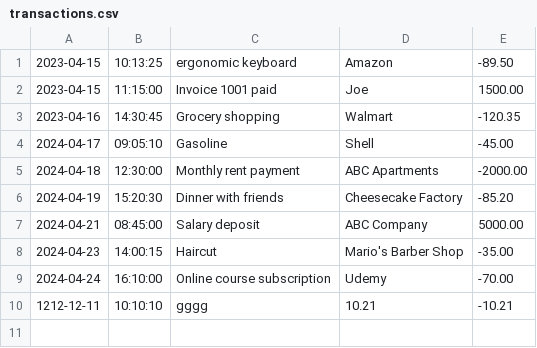
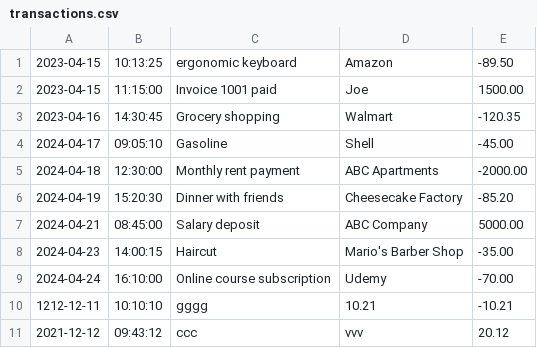
Before and after one commit to ChrisDevalme/finance-cli-app, a CSV file: transactions.csv, drawn as a sheet.

```diff
--- a/transactions.csv
+++ b/transactions.csv
@@ -10 +10,2 @@
 1212-12-11|10:10:10|gggg|10.21|-10.21
+2021-12-12|09:43:12|ccc|vvv|20.12
```
Also changed, not shown: 1 other file.
